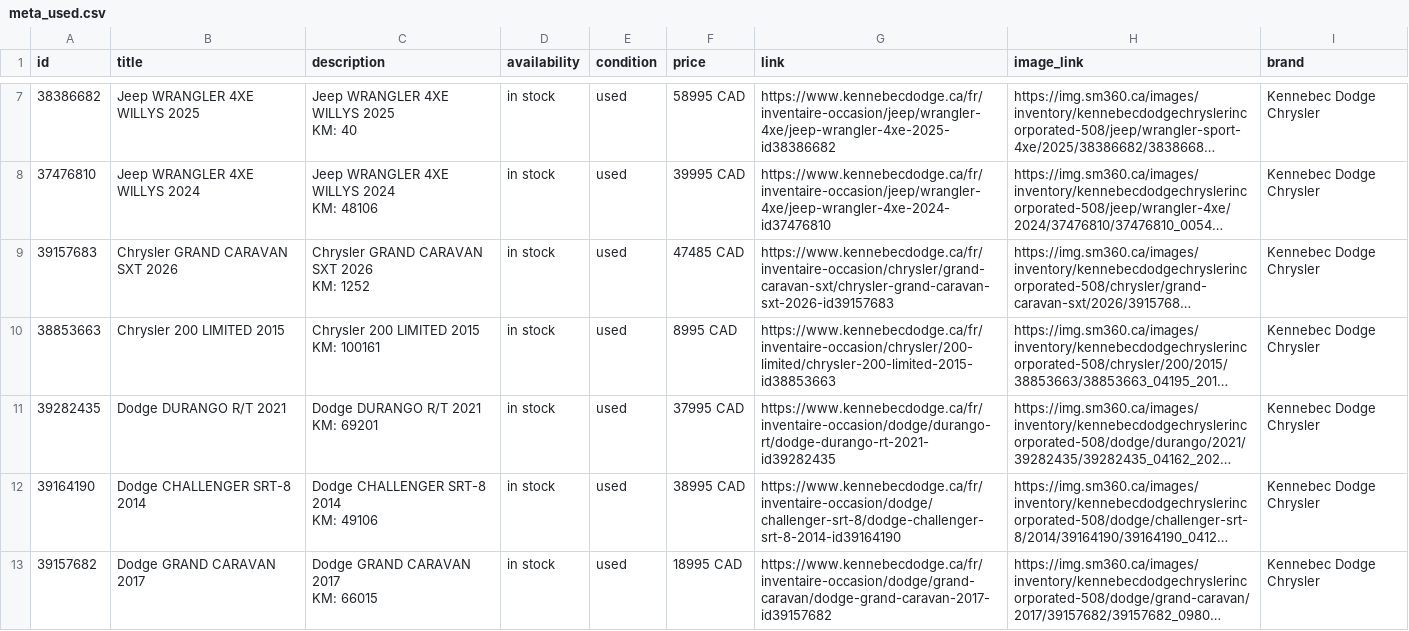
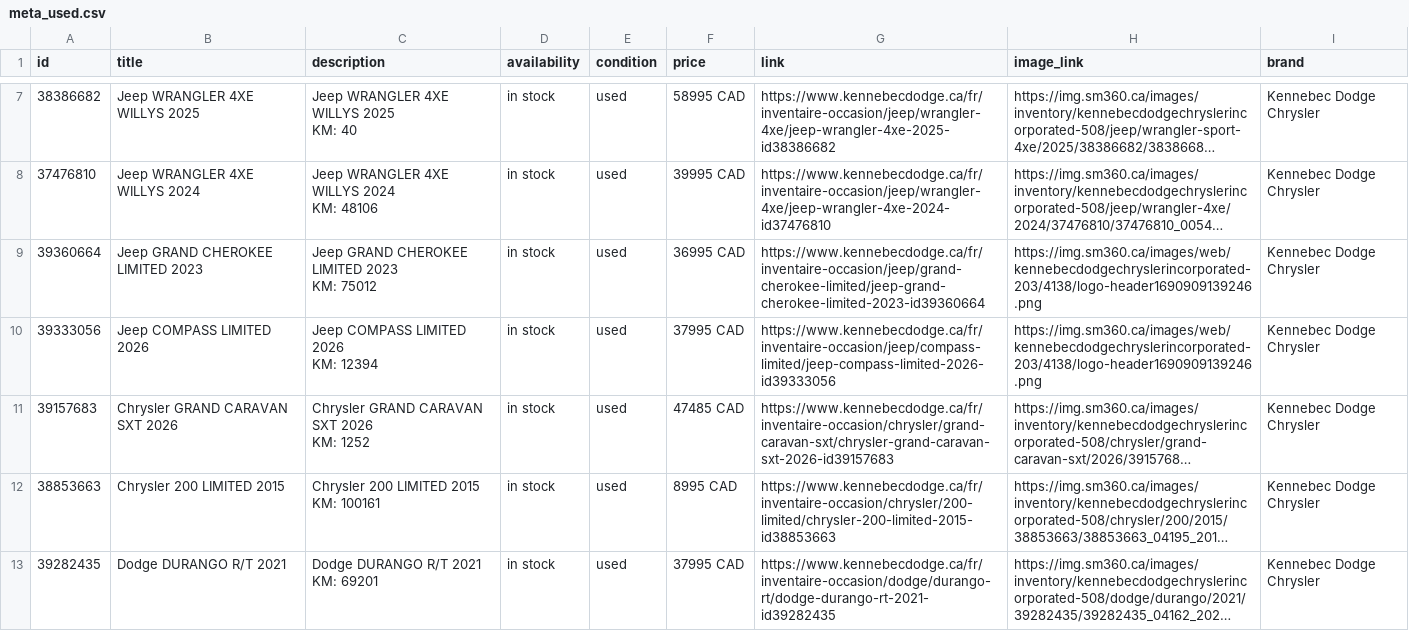
Before and after one commit to luxurahair/kennebec-meta-feed, a CSV file: docs/meta_used.csv, drawn as a sheet; only a part is shown, gaps mark what is left out; the shorter side is filled out with more unchanged rows; long unchanged cells end in …; ↵ is a line break in a cell; the diff names each change by its address in the sheet, - before the commit and + after, or states it on an @@ line.

```diff
--- a/docs/meta_used.csv
+++ b/docs/meta_used.csv
+row 9: 39360664 | Jeep GRAND CHEROKEE LIMITED 2023 | Jeep GRAND CHEROKEE LIMITED 2023 ↵ KM: 75012 | in stock | used | 36995 CAD | https://www.kennebecdodge.ca/fr/inventaire-occasion/jeep/grand-cherokee-limited/jeep-grand-cherokee-limited-2023-id39360664 | https://img.sm360.ca/images/web/kennebecdodgechryslerincorporated-203/4138/logo-header1690909139246.png | Kennebec Dodge Chrysler
+row 10: 39333056 | Jeep COMPASS LIMITED 2026 | Jeep COMPASS LIMITED 2026 ↵ KM: 12394 | in stock | used | 37995 CAD | https://www.kennebecdodge.ca/fr/inventaire-occasion/jeep/compass-limited/jeep-compass-limited-2026-id39333056 | https://img.sm360.ca/images/web/kennebecdodgechryslerincorporated-203/4138/logo-header1690909139246.png | Kennebec Dodge Chrysler
```
